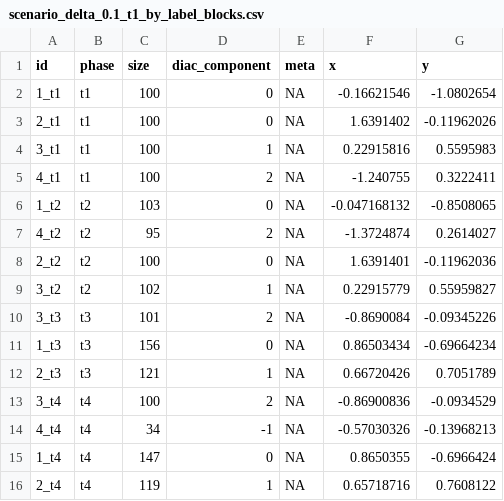
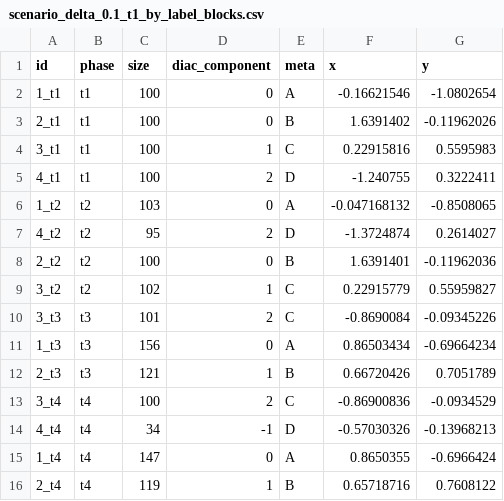
Before and after one commit to lobbeque/chronoblox_examples, a CSV file: data/scenario_delta_0.1_t1_by_label_blocks.csv, drawn as a sheet.

```diff
--- a/data/scenario_delta_0.1_t1_by_label_blocks.csv
+++ b/data/scenario_delta_0.1_t1_by_label_blocks.csv
@@ -1,16 +1,16 @@
 id,phase,size,diac_component,meta,x,y
-1_t1,t1,100,0,NA,-0.16621546,-1.0802654
-2_t1,t1,100,0,NA,1.6391402,-0.11962026
-3_t1,t1,100,1,NA,0.22915816,0.5595983
-4_t1,t1,100,2,NA,-1.240755,0.3222411
-1_t2,t2,103,0,NA,-0.047168132,-0.8508065
-4_t2,t2,95,2,NA,-1.3724874,0.2614027
-2_t2,t2,100,0,NA,1.6391401,-0.11962036
-3_t2,t2,102,1,NA,0.22915779,0.55959827
-3_t3,t3,101,2,NA,-0.8690084,-0.09345226
-1_t3,t3,156,0,NA,0.86503434,-0.69664234
-2_t3,t3,121,1,NA,0.66720426,0.7051789
-3_t4,t4,100,2,NA,-0.86900836,-0.0934529
-4_t4,t4,34,-1,NA,-0.57030326,-0.13968213
-1_t4,t4,147,0,NA,0.8650355,-0.6966424
-2_t4,t4,119,1,NA,0.65718716,0.7608122
+1_t1,t1,100,0,A,-0.16621546,-1.0802654
+2_t1,t1,100,0,B,1.6391402,-0.11962026
+3_t1,t1,100,1,C,0.22915816,0.5595983
+4_t1,t1,100,2,D,-1.240755,0.3222411
+1_t2,t2,103,0,A,-0.047168132,-0.8508065
+4_t2,t2,95,2,D,-1.3724874,0.2614027
+2_t2,t2,100,0,B,1.6391401,-0.11962036
+3_t2,t2,102,1,C,0.22915779,0.55959827
+3_t3,t3,101,2,C,-0.8690084,-0.09345226
+1_t3,t3,156,0,A,0.86503434,-0.69664234
+2_t3,t3,121,1,B,0.66720426,0.7051789
+3_t4,t4,100,2,C,-0.86900836,-0.0934529
+4_t4,t4,34,-1,D,-0.57030326,-0.13968213
+1_t4,t4,147,0,A,0.8650355,-0.6966424
+2_t4,t4,119,1,B,0.65718716,0.7608122
```
Also changed, not shown: data/scenario_alpha_0.1_t1_by_label_blocks.csv, data/scenario_beta_0.1_t1_by_label_blocks.csv, 8 other files.
